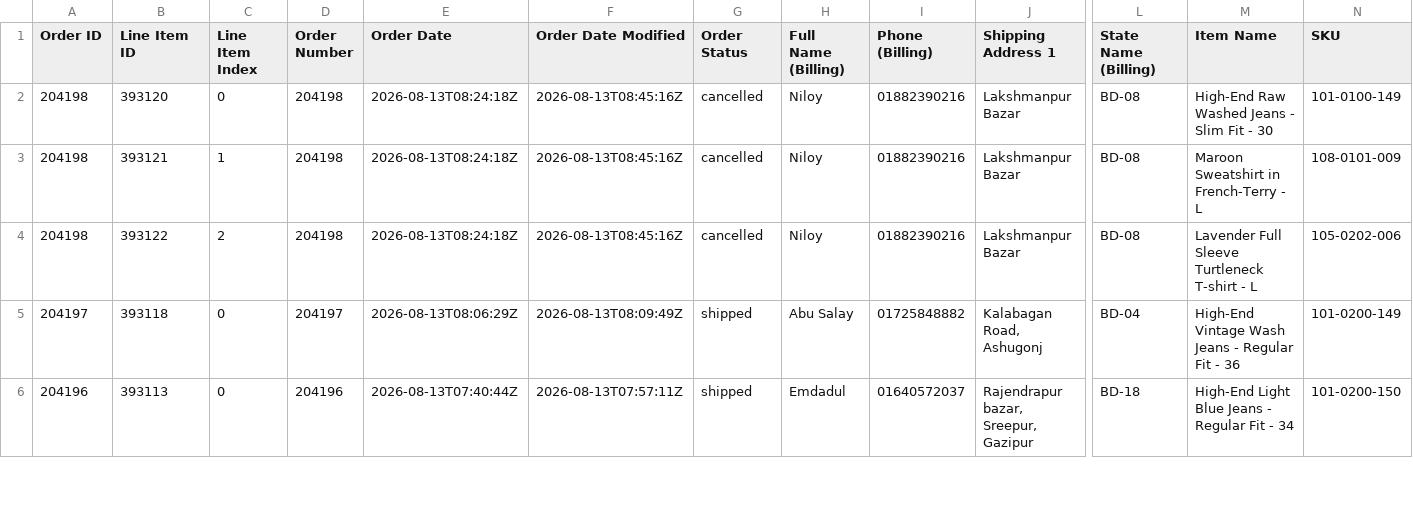
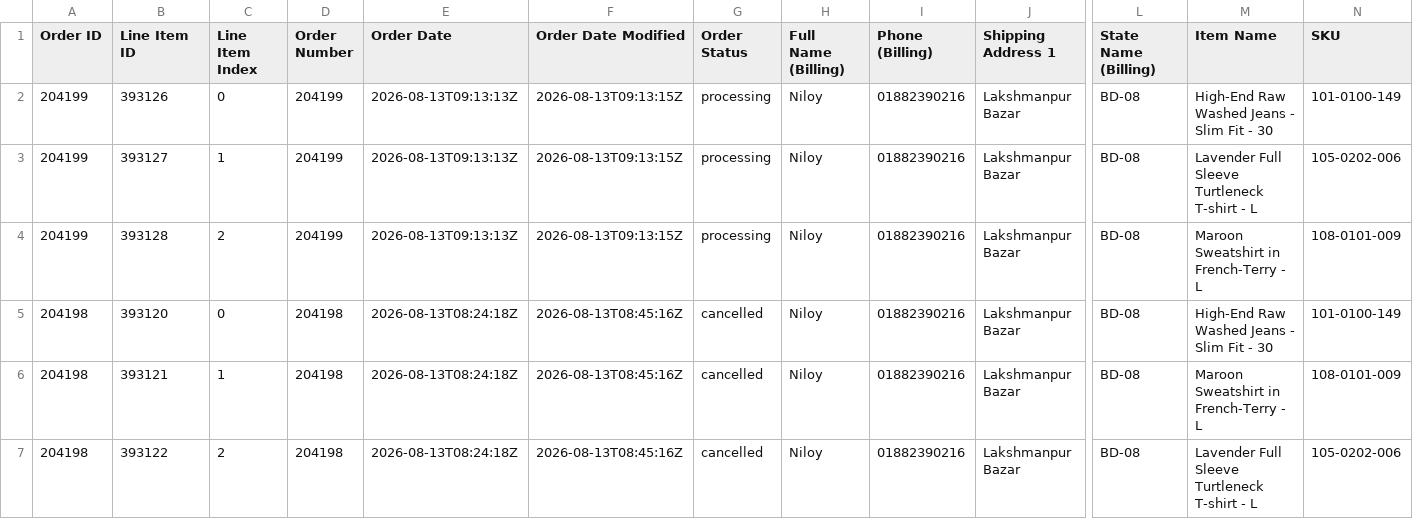
Before and after one commit to Sajid-ul-Islam/Order-Process-Automation, a CSV file: resources/sales_snapshot.csv, drawn as a sheet; only a part is shown, gaps mark what is left out; the shorter side is filled out with more unchanged rows; rows hold the shown columns only; the diff names each change by its address in the sheet, - before the commit and + after, or states it on an @@ line.

```diff
--- a/resources/sales_snapshot.csv
+++ b/resources/sales_snapshot.csv
+row 2: 204199 | 393126 | 0 | 204199 | 2026-08-13T09:13:13Z | 2026-08-13T09:13:15Z | processing | Niloy | 01882390216 | Lakshmanpur Bazar | BD-08 | High-End Raw Washed Jeans - Slim Fit - 30 | 101-0100-149
+row 3: 204199 | 393127 | 1 | 204199 | 2026-08-13T09:13:13Z | 2026-08-13T09:13:15Z | processing | Niloy | 01882390216 | Lakshmanpur Bazar | BD-08 | Lavender Full Sleeve Turtleneck T-shirt - L | 105-0202-006
+row 4: 204199 | 393128 | 2 | 204199 | 2026-08-13T09:13:13Z | 2026-08-13T09:13:15Z | processing | Niloy | 01882390216 | Lakshmanpur Bazar | BD-08 | Maroon Sweatshirt in French-Terry - L | 108-0101-009
```
Also changed, not shown: 1 other file.
